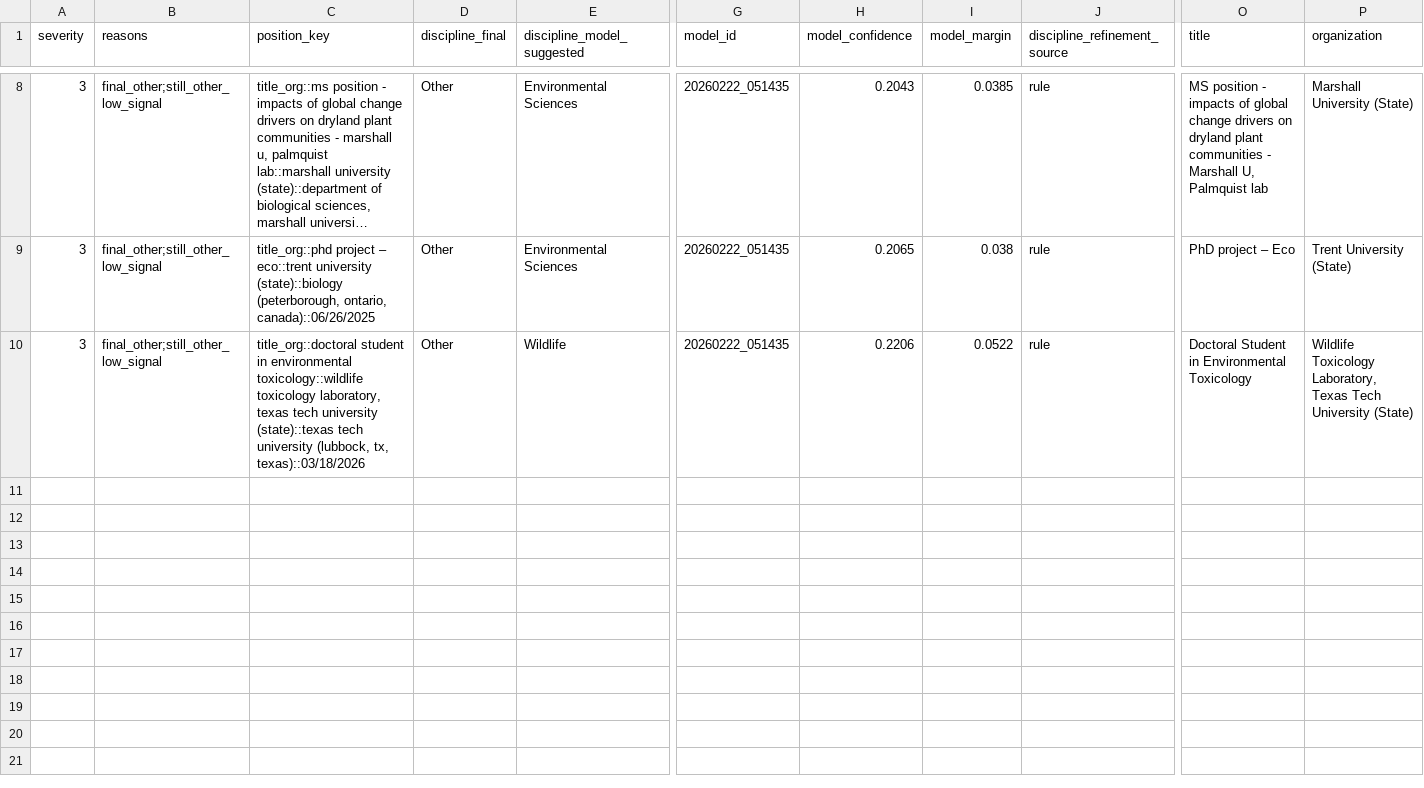
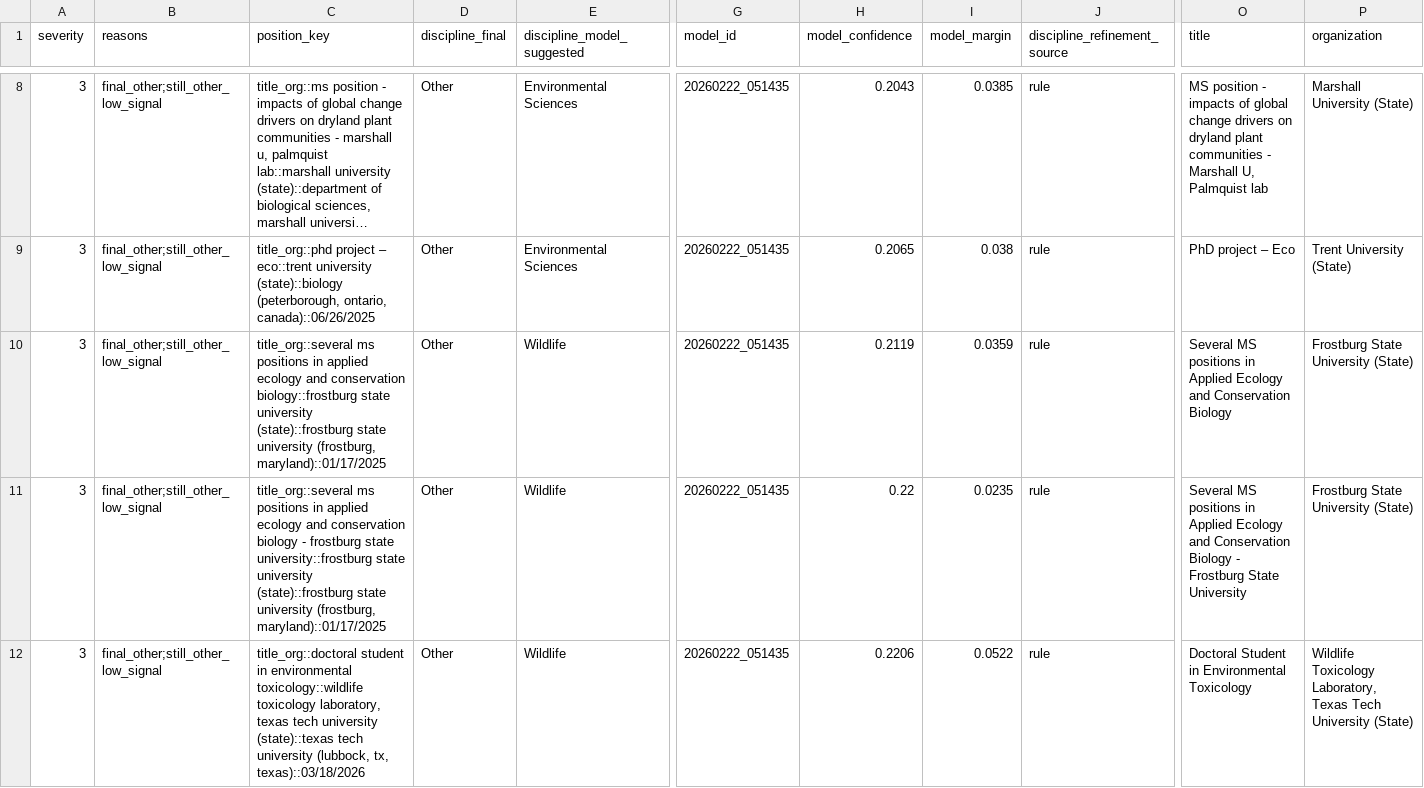
Before and after one commit to chrischizinski/wildlife-grad-dashboard, a CSV file: data/processed/discipline_confidence_queue.csv, drawn as a sheet; only a part is shown, gaps mark what is left out; long unchanged cells end in …; rows hold the shown columns only; the diff names each change by its address in the sheet, - before the commit and + after, or states it on an @@ line.

```diff
--- a/data/processed/discipline_confidence_queue.csv
+++ b/data/processed/discipline_confidence_queue.csv
+row 10: 3 | final_other;still_other_low_signal | title_org::several ms positions in applied ecology and conservation biology::frostburg state university (state)::frostburg state university (frostburg, maryland)::01/17/2025 | Other | Wildlife | 20260222_051435 | 0.2119 | 0.0359 | rule | Several MS positions in Applied Ecology and Conservation Biology | Frostburg State University (State)
+row 11: 3 | final_other;still_other_low_signal | title_org::several ms positions in applied ecology and conservation biology - frostburg state university::frostburg state university (state)::frostburg state university (frostburg, maryland)::01/17/2025 | Other | Wildlife | 20260222_051435 | 0.22 | 0.0235 | rule | Several MS positions in Applied Ecology and Conservation Biology - Frostburg State University | Frostburg State University (State)
```
Also changed, not shown: 21 other files.
